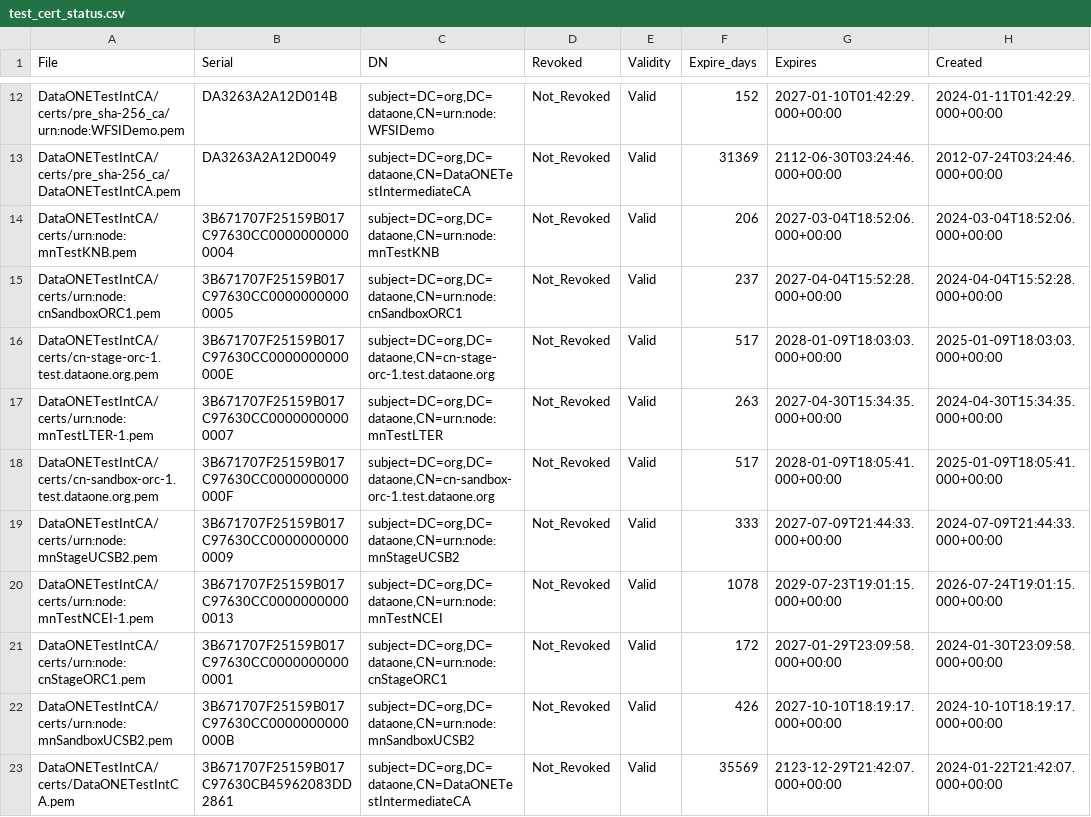
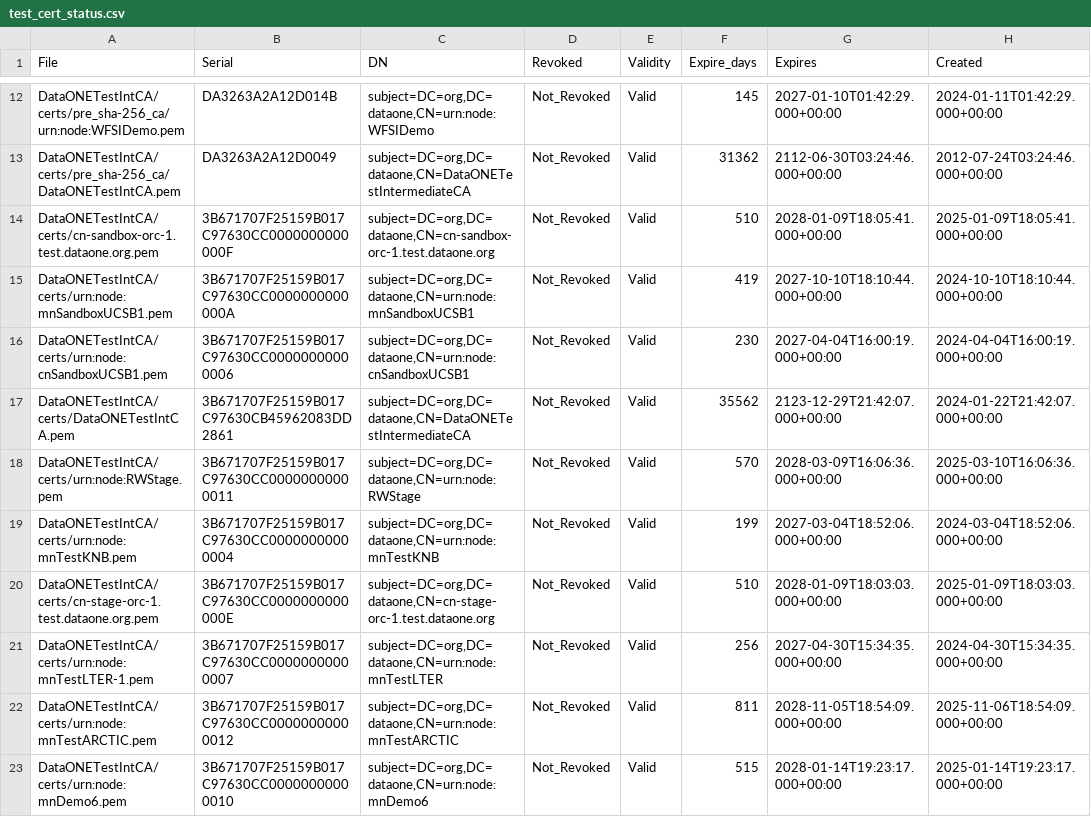
Before and after one commit to DataONEorg/ca, a CSV file: test_cert_status.csv, drawn as a sheet; only a part is shown, gaps mark what is left out; the diff covers the shown part only.

```diff
--- a/test_cert_status.csv
+++ b/test_cert_status.csv
@@ -12,12 +12,12 @@ File,Serial,DN,Revoked,Validity,Expire_days,Expires,Created
-"DataONETestIntCA/certs/pre_sha-256_ca/urn:node:WFSIDemo.pem",DA3263A2A12D014B,"subject=DC=org,DC=dataone,CN=urn:node:WFSIDemo",Not_Revoked,Valid,152,2027-01-10T01:42:29.000+00:00,2024-01-11T01:42:29.000+00:00
-"DataONETestIntCA/certs/pre_sha-256_ca/DataONETestIntCA.pem",DA3263A2A12D0049,"subject=DC=org,DC=dataone,CN=DataONETestIntermediateCA",Not_Revoked,Valid,31369,2112-06-30T03:24:46.000+00:00,2012-07-24T03:24:46.000+00:00
-"DataONETestIntCA/certs/urn:node:mnTestKNB.pem",3B671707F25159B017C97630CC00000000000004,"subject=DC=org,DC=dataone,CN=urn:node:mnTestKNB",Not_Revoked,Valid,206,2027-03-04T18:52:06.000+00:00,2024-03-04T18:52:06.000+00:00
-"DataONETestIntCA/certs/urn:node:cnSandboxORC1.pem",3B671707F25159B017C97630CC00000000000005,"subject=DC=org,DC=dataone,CN=urn:node:cnSandboxORC1",Not_Revoked,Valid,237,2027-04-04T15:52:28.000+00:00,2024-04-04T15:52:28.000+00:00
-"DataONETestIntCA/certs/cn-stage-orc-1.test.dataone.org.pem",3B671707F25159B017C97630CC0000000000000E,"subject=DC=org,DC=dataone,CN=cn-stage-orc-1.test.dataone.org",Not_Revoked,Valid,517,2028-01-09T18:03:03.000+00:00,2025-01-09T18:03:03.000+00:00
-"DataONETestIntCA/certs/urn:node:mnTestLTER-1.pem",3B671707F25159B017C97630CC00000000000007,"subject=DC=org,DC=dataone,CN=urn:node:mnTestLTER",Not_Revoked,Valid,263,2027-04-30T15:34:35.000+00:00,2024-04-30T15:34:35.000+00:00
-"DataONETestIntCA/certs/cn-sandbox-orc-1.test.dataone.org.pem",3B671707F25159B017C97630CC0000000000000F,"subject=DC=org,DC=dataone,CN=cn-sandbox-orc-1.test.dataone.org",Not_Revoked,Valid,517,2028-01-09T18:05:41.000+00:00,2025-01-09T18:05:41.000+00:00
-"DataONETestIntCA/certs/urn:node:mnStageUCSB2.pem",3B671707F25159B017C97630CC00000000000009,"subject=DC=org,DC=dataone,CN=urn:node:mnStageUCSB2",Not_Revoked,Valid,333,2027-07-09T21:44:33.000+00:00,2024-07-09T21:44:33.000+00:00
-"DataONETestIntCA/certs/urn:node:mnTestNCEI-1.pem",3B671707F25159B017C97630CC00000000000013,"subject=DC=org,DC=dataone,CN=urn:node:mnTestNCEI",Not_Revoked,Valid,1078,2029-07-23T19:01:15.000+00:00,2026-07-24T19:01:15.000+00:00
-"DataONETestIntCA/certs/urn:node:cnStageORC1.pem",3B671707F25159B017C97630CC00000000000001,"subject=DC=org,DC=dataone,CN=urn:node:cnStageORC1",Not_Revoked,Valid,172,2027-01-29T23:09:58.000+00:00,2024-01-30T23:09:58.000+00:00
-"DataONETestIntCA/certs/urn:node:mnSandboxUCSB2.pem",3B671707F25159B017C97630CC0000000000000B,"subject=DC=org,DC=dataone,CN=urn:node:mnSandboxUCSB2",Not_Revoked,Valid,426,2027-10-10T18:19:17.000+00:00,2024-10-10T18:19:17.000+00:00
-"DataONETestIntCA/certs/DataONETestIntCA.pem",3B671707F25159B017C97630CB45962083DD2861,"subject=DC=org,DC=dataone,CN=DataONETestIntermediateCA",Not_Revoked,Valid,35569,2123-12-29T21:42:07.000+00:00,2024-01-22T21:42:07.000+00:00
+"DataONETestIntCA/certs/pre_sha-256_ca/urn:node:WFSIDemo.pem",DA3263A2A12D014B,"subject=DC=org,DC=dataone,CN=urn:node:WFSIDemo",Not_Revoked,Valid,145,2027-01-10T01:42:29.000+00:00,2024-01-11T01:42:29.000+00:00
+"DataONETestIntCA/certs/pre_sha-256_ca/DataONETestIntCA.pem",DA3263A2A12D0049,"subject=DC=org,DC=dataone,CN=DataONETestIntermediateCA",Not_Revoked,Valid,31362,2112-06-30T03:24:46.000+00:00,2012-07-24T03:24:46.000+00:00
+"DataONETestIntCA/certs/cn-sandbox-orc-1.test.dataone.org.pem",3B671707F25159B017C97630CC0000000000000F,"subject=DC=org,DC=dataone,CN=cn-sandbox-orc-1.test.dataone.org",Not_Revoked,Valid,510,2028-01-09T18:05:41.000+00:00,2025-01-09T18:05:41.000+00:00
+"DataONETestIntCA/certs/urn:node:mnSandboxUCSB1.pem",3B671707F25159B017C97630CC0000000000000A,"subject=DC=org,DC=dataone,CN=urn:node:mnSandboxUCSB1",Not_Revoked,Valid,419,2027-10-10T18:10:44.000+00:00,2024-10-10T18:10:44.000+00:00
+"DataONETestIntCA/certs/urn:node:cnSandboxUCSB1.pem",3B671707F25159B017C97630CC00000000000006,"subject=DC=org,DC=dataone,CN=urn:node:cnSandboxUCSB1",Not_Revoked,Valid,230,2027-04-04T16:00:19.000+00:00,2024-04-04T16:00:19.000+00:00
+"DataONETestIntCA/certs/DataONETestIntCA.pem",3B671707F25159B017C97630CB45962083DD2861,"subject=DC=org,DC=dataone,CN=DataONETestIntermediateCA",Not_Revoked,Valid,35562,2123-12-29T21:42:07.000+00:00,2024-01-22T21:42:07.000+00:00
+"DataONETestIntCA/certs/urn:node:RWStage.pem",3B671707F25159B017C97630CC00000000000011,"subject=DC=org,DC=dataone,CN=urn:node:RWStage",Not_Revoked,Valid,570,2028-03-09T16:06:36.000+00:00,2025-03-10T16:06:36.000+00:00
+"DataONETestIntCA/certs/urn:node:mnTestKNB.pem",3B671707F25159B017C97630CC00000000000004,"subject=DC=org,DC=dataone,CN=urn:node:mnTestKNB",Not_Revoked,Valid,199,2027-03-04T18:52:06.000+00:00,2024-03-04T18:52:06.000+00:00
+"DataONETestIntCA/certs/cn-stage-orc-1.test.dataone.org.pem",3B671707F25159B017C97630CC0000000000000E,"subject=DC=org,DC=dataone,CN=cn-stage-orc-1.test.dataone.org",Not_Revoked,Valid,510,2028-01-09T18:03:03.000+00:00,2025-01-09T18:03:03.000+00:00
+"DataONETestIntCA/certs/urn:node:mnTestLTER-1.pem",3B671707F25159B017C97630CC00000000000007,"subject=DC=org,DC=dataone,CN=urn:node:mnTestLTER",Not_Revoked,Valid,256,2027-04-30T15:34:35.000+00:00,2024-04-30T15:34:35.000+00:00
+"DataONETestIntCA/certs/urn:node:mnTestARCTIC.pem",3B671707F25159B017C97630CC00000000000012,"subject=DC=org,DC=dataone,CN=urn:node:mnTestARCTIC",Not_Revoked,Valid,811,2028-11-05T18:54:09.000+00:00,2025-11-06T18:54:09.000+00:00
+"DataONETestIntCA/certs/urn:node:mnDemo6.pem",3B671707F25159B017C97630CC00000000000010,"subject=DC=org,DC=dataone,CN=urn:node:mnDemo6",Not_Revoked,Valid,515,2028-01-14T19:23:17.000+00:00,2025-01-14T19:23:17.000+00:00
```
Also changed, not shown: 3 added rows, 3 removed rows and 27 edited cells elsewhere in this file, prod_cert_status.csv, 2 other files.
